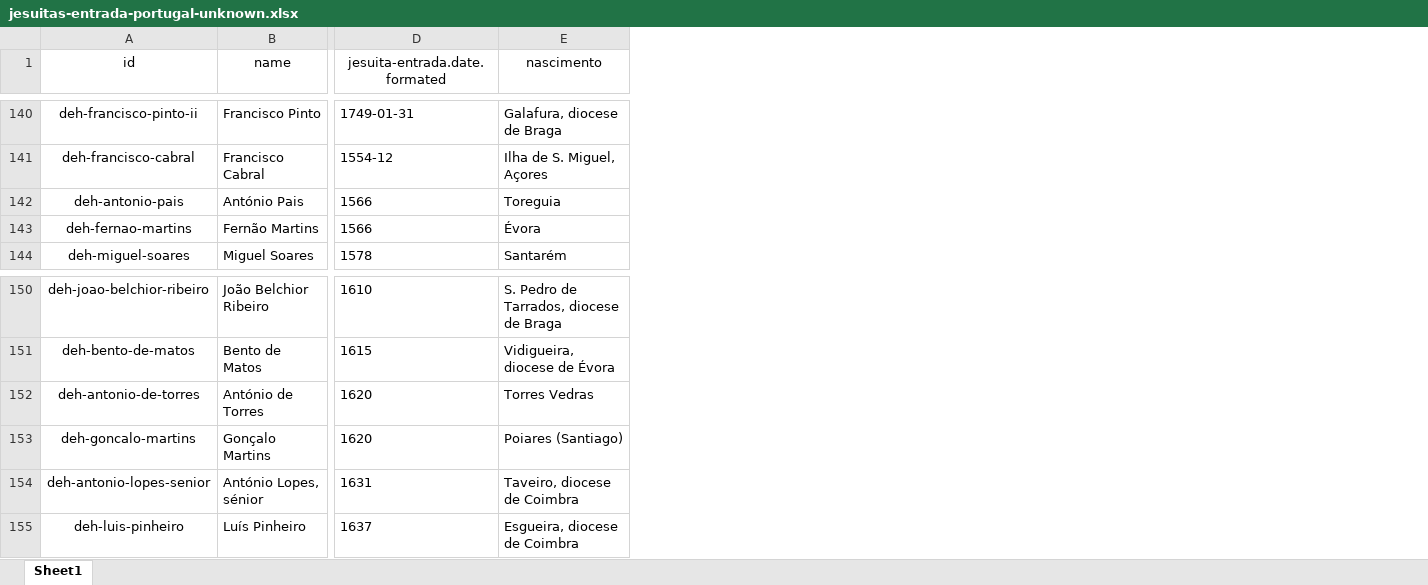
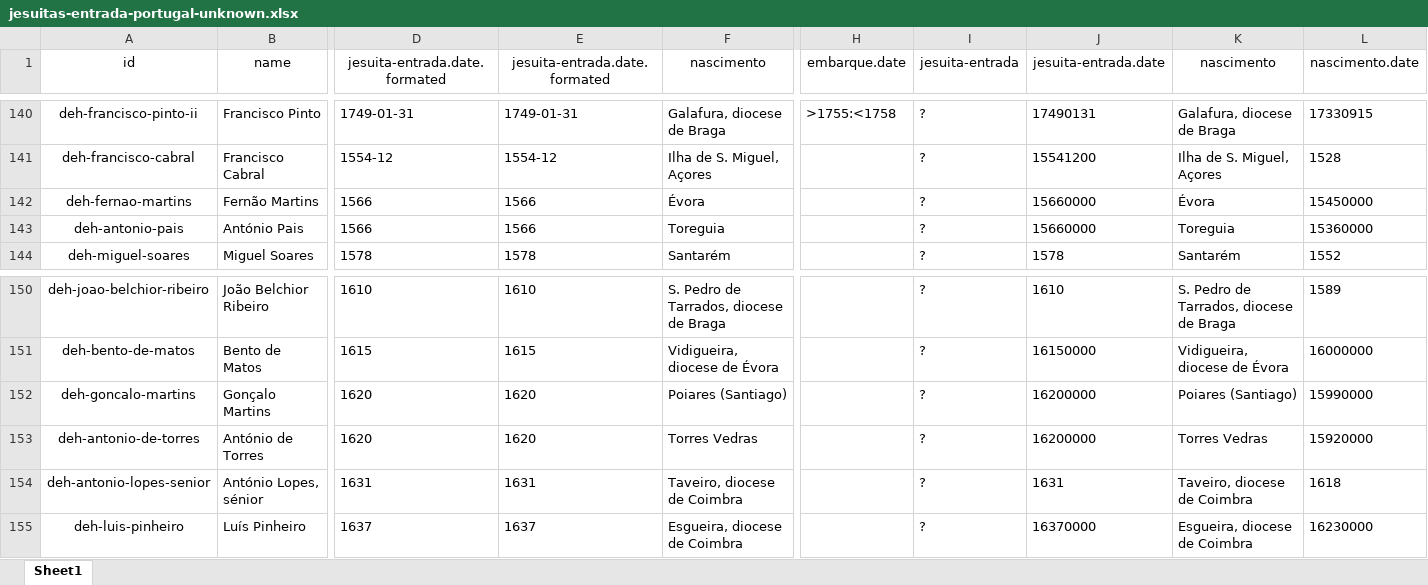
Before and after one commit to joaquimrcarvalho/dehergne-repertoire, an Excel workbook: inferences/jesuitas-entrada-portugal-unknown.xlsx, sheet Sheet1, drawn as a sheet; only a part is shown, gaps mark what is left out; values as stored, in another font and other column widths than the file's, no borders; the diff covers the shown part only; the diff names each change by its address in the sheet, - before the commit and + after, or states it on an @@ line.

```diff
--- a/inferences/jesuitas-entrada-portugal-unknown.xlsx (sheet Sheet1)
+++ b/inferences/jesuitas-entrada-portugal-unknown.xlsx (sheet Sheet1)
+column E (jesuita-entrada.date.formated), rows 140-141: 1749-01-31 | 1554-12; rows 143-144: 1566 | 1578; rows 150-151: 1610 | 1615; rows 153-155: 1620 | 1631 | 1637
+column H (embarque.date), row 140: >1755:<1758
+column I (jesuita-entrada), rows 140-141: ? | ?; rows 143-144: ? | ?; rows 150-151: ? | ?; rows 153-155: all ?
+column J (jesuita-entrada.date), rows 140-141: 17490131 | 15541200; rows 143-144: 15660000 | 1578; rows 150-151: 1610 | 16150000; rows 153-155: 16200000 | 1631 | 16370000
+column K (nascimento), rows 140-141: Galafura, diocese de Braga | Ilha de S. Miguel, Açores; rows 143-144: Toreguia | Santarém; rows 150-151: S. Pedro de Tarrados, diocese de Braga | Vidigueira, diocese de Évora; rows 153-155: Torres Vedras | Taveiro, diocese de Coimbra | Esgueira, diocese de Coimbra
+column L (nascimento.date), rows 140-141: 17330915 | 1528; rows 143-144: 15360000 | 1552; rows 150-151: 1589 | 16000000; rows 153-155: 15920000 | 1618 | 16230000
@@ row 143 moved to row 142: deh-fernao-martins @@
@@ row 153 moved to row 152: deh-goncalo-martins @@
```
Also changed, not shown: 4 moved rows elsewhere in this sheet, inferences/jesuita-entrada-Coimbra-extra_info.xlsx, inferences/jesuita-entrada-Coimbra.xlsx, 49 other files.
